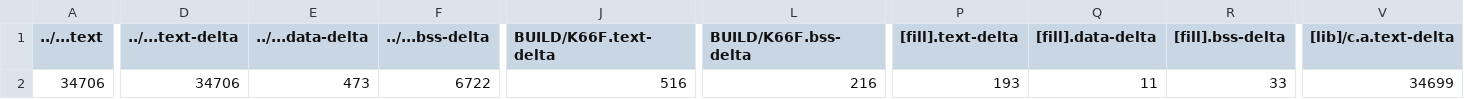
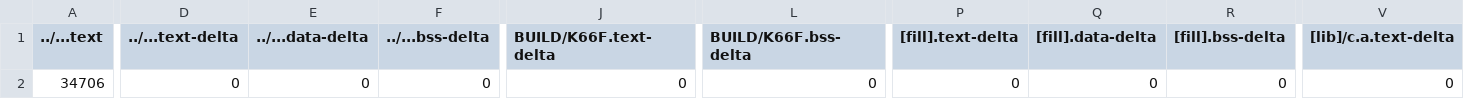
Before and after one commit to GakuSenDeSu/mbed12, a CSV file: 12_6_use_servo_table/BUILD/K66F/GCC_ARM/12_6_use_servo_table_map.csv, drawn as a sheet; only a part is shown, gaps mark what is left out; the diff covers the shown part only; the diff names each change by its address in the sheet, - before the commit and + after, or states it on an @@ line.

```diff
--- a/12_6_use_servo_table/BUILD/K66F/GCC_ARM/12_6_use_servo_table_map.csv
+++ b/12_6_use_servo_table/BUILD/K66F/GCC_ARM/12_6_use_servo_table_map.csv
-D2 (../...text-delta): 34706
+D2 (../...text-delta): 0
-E2 (../...data-delta): 473
+E2 (../...data-delta): 0
-F2 (../...bss-delta): 6722
+F2 (../...bss-delta): 0
-J2 (BUILD/K66F.text-delta): 516
+J2 (BUILD/K66F.text-delta): 0
-L2 (BUILD/K66F.bss-delta): 216
+L2 (BUILD/K66F.bss-delta): 0
-P2 ([fill].text-delta): 193
+P2 ([fill].text-delta): 0
-Q2 ([fill].data-delta): 11
+Q2 ([fill].data-delta): 0
-R2 ([fill].bss-delta): 33
+R2 ([fill].bss-delta): 0
-V2 ([lib]/c.a.text-delta): 34699
+V2 ([lib]/c.a.text-delta): 0
```
Also changed, not shown: 7 edited cells elsewhere in this file, 12_1_Continuous_Servos_Test/BUILD/K66F/GCC_ARM/12_1_Continuous_Servos_Test_map.csv, 12_5_Continuous_Servos_Table/BUILD/K66F/GCC_ARM/12_5_Continuous_Servos_Table_map.csv, 23 other files.
